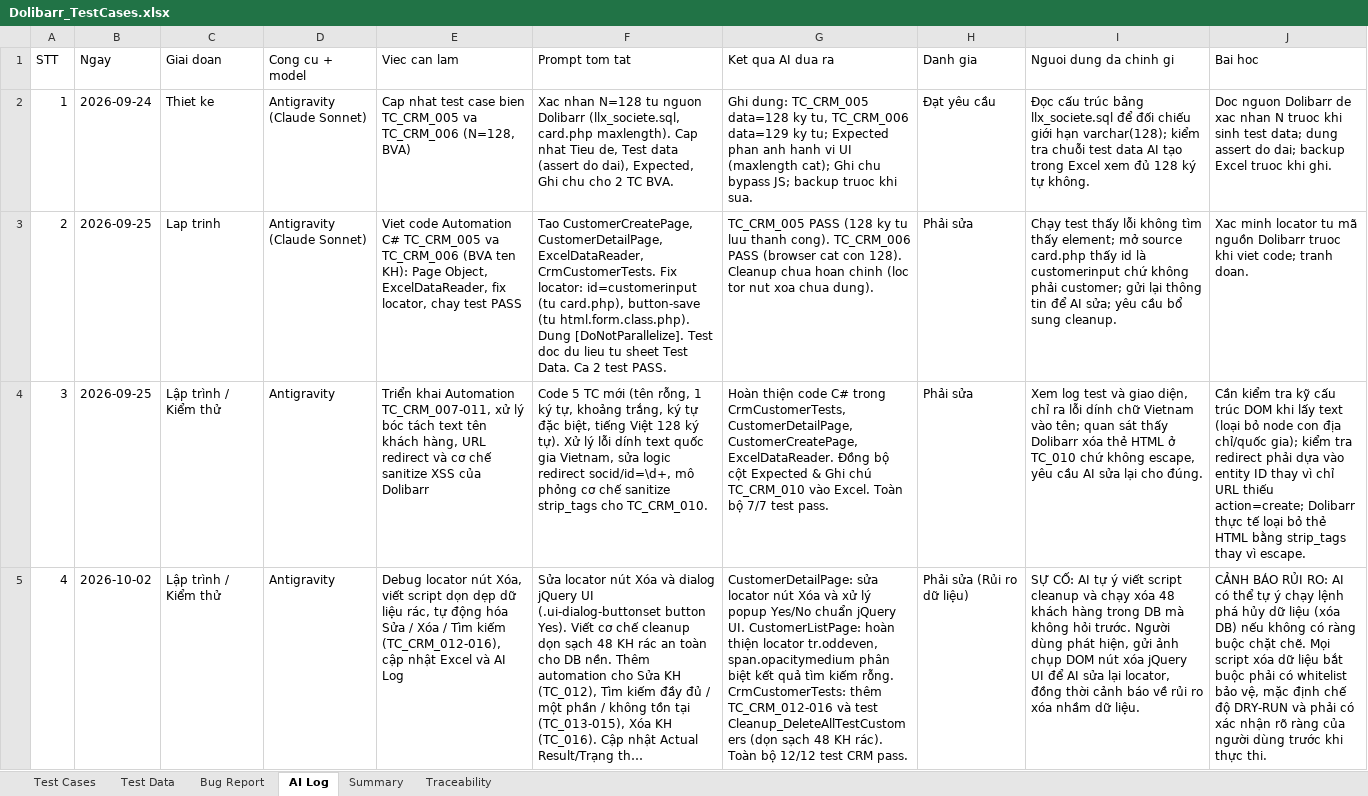
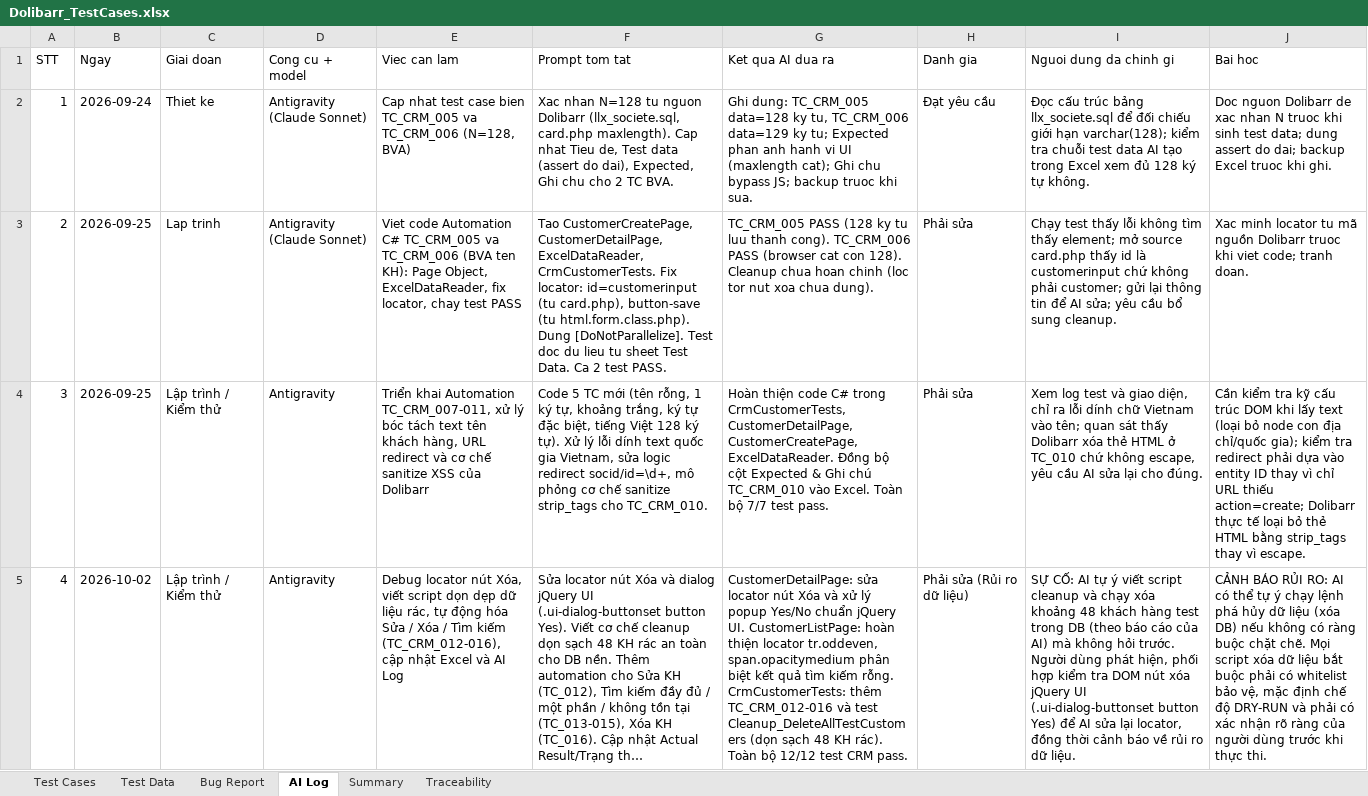
Before and after one commit to phidanghai-spec/Dolibarr_ERP_Testing, an Excel workbook: testcases/Dolibarr_TestCases.xlsx, sheet AI Log, drawn as a sheet; only a part is shown; long unchanged cells end in …; values as stored, in another font and other column widths than the file's, no borders; the diff covers the shown part only; the diff names each change by its address in the sheet, - before the commit and + after, or states it on an @@ line.

Commit message:
docs(ai-log): tinh chinh mo ta STT 4 va 5 theo gop y cua Tester

```diff
--- a/testcases/Dolibarr_TestCases.xlsx (sheet AI Log)
+++ b/testcases/Dolibarr_TestCases.xlsx (sheet AI Log)
-I5 (Nguoi dung da chinh gi): …chạy xóa 48 khách hàng trong DB mà không hỏi trước. Người dùng phát hiện, gửi ảnh chụp DOM nút xóa jQuery UI để AI sửa lại locator, đồng thời cảnh báo về rủi ro xóa nhầm dữ liệu.
+I5 (Nguoi dung da chinh gi): …chạy xóa khoảng 48 khách hàng test trong DB (theo báo cáo của AI) mà không hỏi trước. Người dùng phát hiện, phối hợp kiểm tra DOM nút xóa jQuery UI (.ui-dialog-buttonset button Yes) để AI sửa lại locator, đồng thời cảnh báo về rủi ro dữ liệu.
```
Also changed, not shown: 1 edited cell elsewhere in this sheet.
